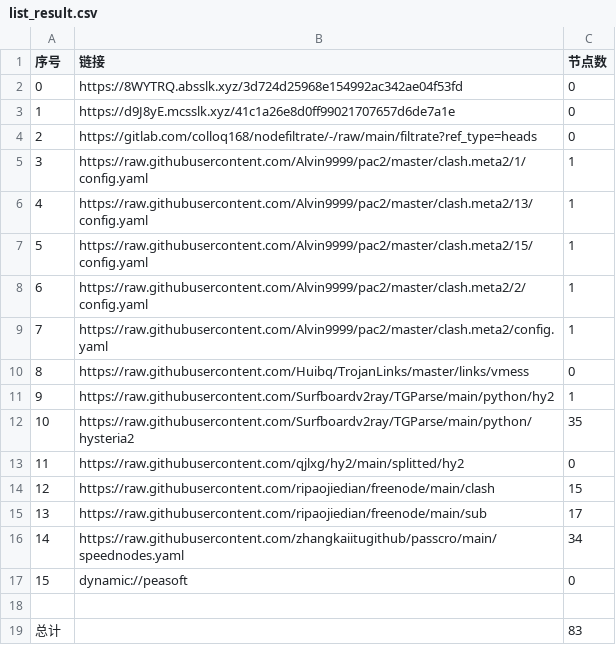
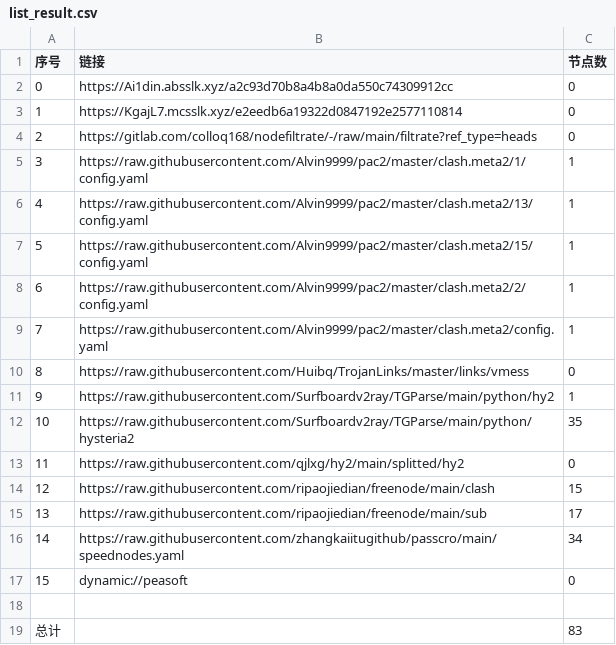
Before and after one commit to wokaotianshi123/NoMoreWalls, a CSV file: list_result.csv, drawn as a sheet.

```diff
--- a/list_result.csv
+++ b/list_result.csv
@@ -1,4 +1,4 @@
 序号,链接,节点数
-0,https://8WYTRQ.absslk.xyz/3d724d25968e154992ac342ae04f53fd,0
-1,https://d9J8yE.mcsslk.xyz/41c1a26e8d0ff99021707657d6de7a1e,0
+0,https://Ai1din.absslk.xyz/a2c93d70b8a4b8a0da550c74309912cc,0
+1,https://KgajL7.mcsslk.xyz/e2eedb6a19322d0847192e2577110814,0
 2,https://gitlab.com/colloq168/nodefiltrate/-/raw/main/filtrate?ref_type=heads,0
```
Also changed, not shown: 5 other files.
